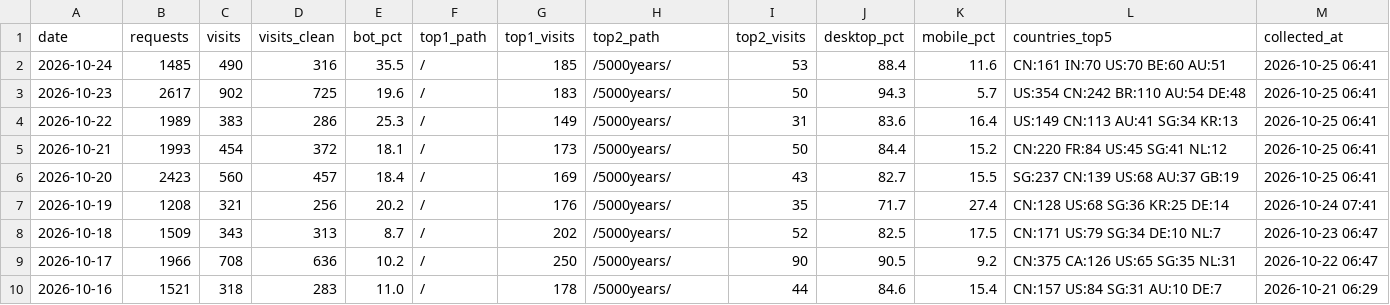
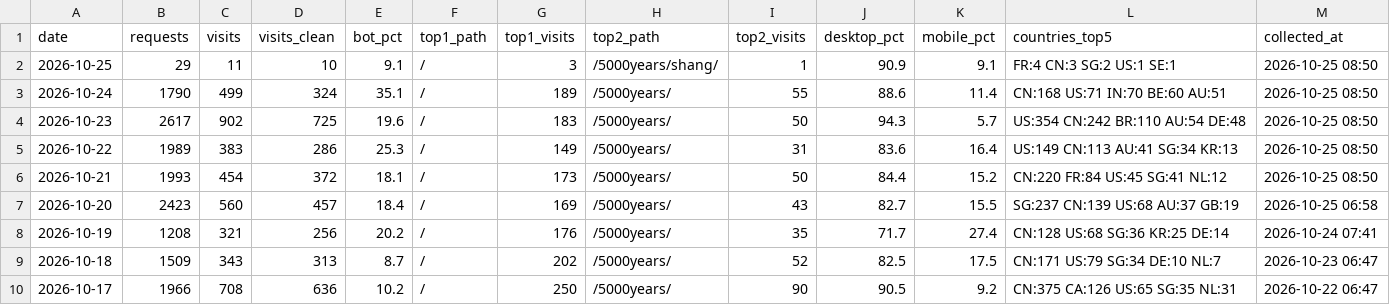
Before and after one commit to GeekBilly/theseventhrealm, a CSV file: 04-市场/03-推广获客/数据回收/站点分析/站点数据.csv, drawn as a sheet; only a part is shown; the shorter side is filled out with more unchanged rows.

```diff
--- a/04-市场/03-推广获客/数据回收/站点分析/站点数据.csv
+++ b/04-市场/03-推广获客/数据回收/站点分析/站点数据.csv
@@ -1,7 +1,8 @@
 date,requests,visits,visits_clean,bot_pct,top1_path,top1_visits,top2_path,top2_visits,desktop_pct,mobile_pct,countries_top5,collected_at
-2026-10-24,1485,490,316,35.5,/,185,/5000years/,53,88.4,11.6,CN:161 IN:70 US:70 BE:60 AU:51,2026-10-25 06:41
-2026-10-23,2617,902,725,19.6,/,183,/5000years/,50,94.3,5.7,US:354 CN:242 BR:110 AU:54 DE:48,2026-10-25 06:41
-2026-10-22,1989,383,286,25.3,/,149,/5000years/,31,83.6,16.4,US:149 CN:113 AU:41 SG:34 KR:13,2026-10-25 06:41
-2026-10-21,1993,454,372,18.1,/,173,/5000years/,50,84.4,15.2,CN:220 FR:84 US:45 SG:41 NL:12,2026-10-25 06:41
-2026-10-20,2423,560,457,18.4,/,169,/5000years/,43,82.7,15.5,SG:237 CN:139 US:68 AU:37 GB:19,2026-10-25 06:41
+2026-10-25,29,11,10,9.1,/,3,/5000years/shang/,1,90.9,9.1,FR:4 CN:3 SG:2 US:1 SE:1,2026-10-25 08:50
+2026-10-24,1790,499,324,35.1,/,189,/5000years/,55,88.6,11.4,CN:168 US:71 IN:70 BE:60 AU:51,2026-10-25 08:50
+2026-10-23,2617,902,725,19.6,/,183,/5000years/,50,94.3,5.7,US:354 CN:242 BR:110 AU:54 DE:48,2026-10-25 08:50
+2026-10-22,1989,383,286,25.3,/,149,/5000years/,31,83.6,16.4,US:149 CN:113 AU:41 SG:34 KR:13,2026-10-25 08:50
+2026-10-21,1993,454,372,18.1,/,173,/5000years/,50,84.4,15.2,CN:220 FR:84 US:45 SG:41 NL:12,2026-10-25 08:50
+2026-10-20,2423,560,457,18.4,/,169,/5000years/,43,82.7,15.5,SG:237 CN:139 US:68 AU:37 GB:19,2026-10-25 06:58
 2026-10-19,1208,321,256,20.2,/,176,/5000years/,35,71.7,27.4,CN:128 US:68 SG:36 KR:25 DE:14,2026-10-24 07:41
```
Also changed, not shown: 11-运营/data/订阅数据.csv, 2 other files.
